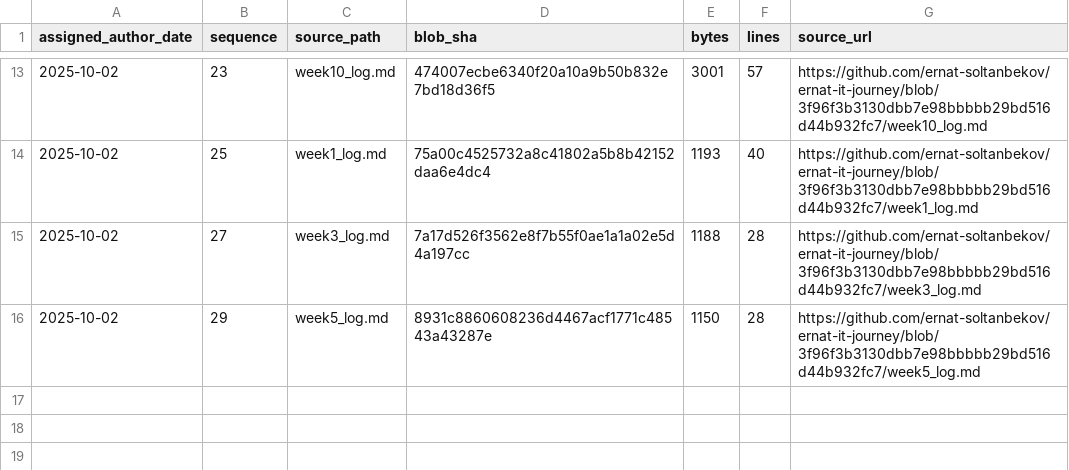
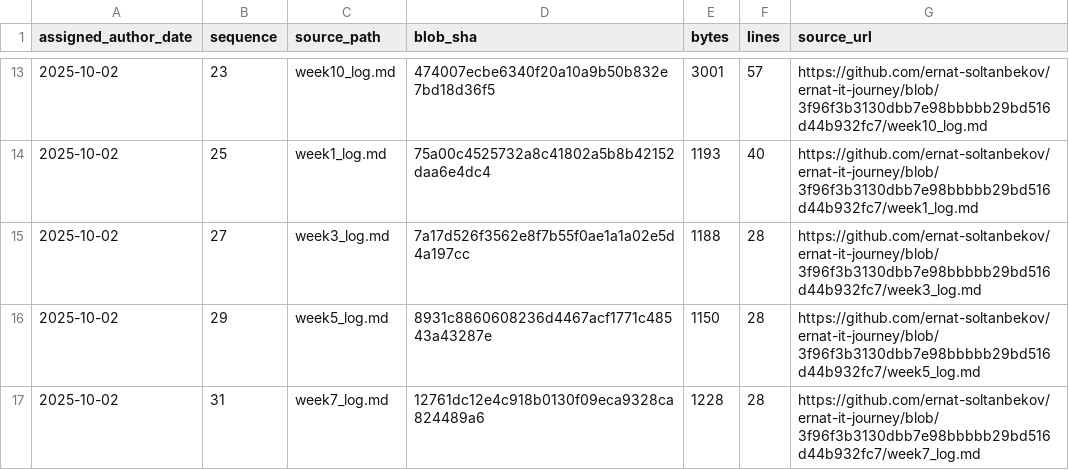
Before and after one commit to ernat-soltanbekov/ernat-it-journey, a TSV file: source-catalog-2026-09-30/daily/2025-10-02.tsv, drawn as a sheet; only a part is shown, gaps mark what is left out.

Commit message:
catalog: add source metadata for 2025-10-02 #31 (backfill generated 2026-09-30)

```diff
--- a/source-catalog-2026-09-30/daily/2025-10-02.tsv
+++ b/source-catalog-2026-09-30/daily/2025-10-02.tsv
@@ -16 +16,2 @@ assigned_author_date	sequence	source_path	blob_sha	bytes	lines	source_url
 2025-10-02	29	week5_log.md	8931c8860608236d4467acf1771c48543a43287e	1150	28	https://github.com/ernat-soltanbekov/ernat-it-journey/blob/3f96f3b3130dbb7e98bbbbb29bd516d44b932fc7/week5_log.md
+2025-10-02	31	week7_log.md	12761dc12e4c918b0130f09eca9328ca824489a6	1228	28	https://github.com/ernat-soltanbekov/ernat-it-journey/blob/3f96f3b3130dbb7e98bbbbb29bd516d44b932fc7/week7_log.md
```
